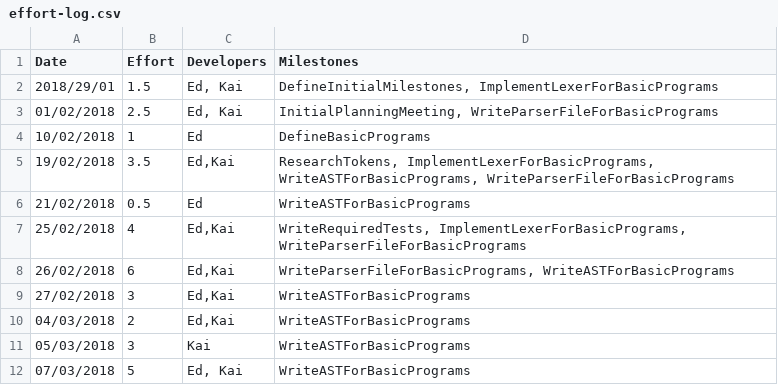
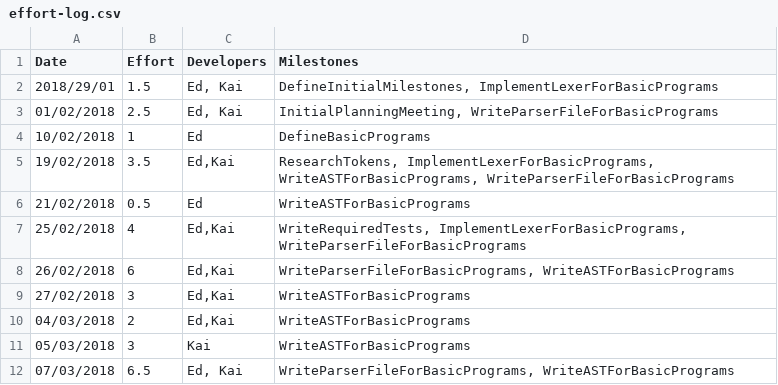
Before and after one commit to Kyzarok/C_Compiler, a CSV file: management/effort-log.csv, drawn as a sheet.

```diff
--- a/management/effort-log.csv
+++ b/management/effort-log.csv
@@ -11,2 +11,2 @@ Date,Effort,Developers,Milestones
 05/03/2018,3,Kai,WriteASTForBasicPrograms
-07/03/2018,5,"Ed, Kai",WriteASTForBasicPrograms
+07/03/2018,6.5,"Ed, Kai","WriteParserFileForBasicPrograms, WriteASTForBasicPrograms"
```
Also changed, not shown: management/milestones.csv, management/schedule.csv.
